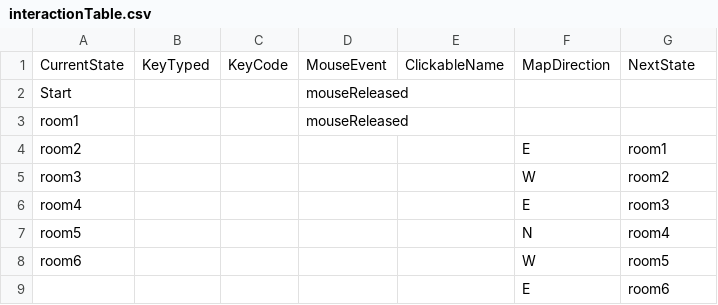
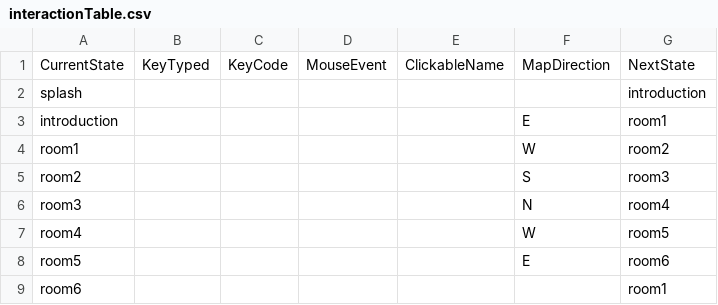
Before and after one commit to corndog-labs/Project_2_Crother, a CSV file: data/interactionTable.csv, drawn as a sheet.

Commit message:
going to make changes to interaction table

```diff
--- a/data/interactionTable.csv
+++ b/data/interactionTable.csv
@@ -1,9 +1,9 @@
 CurrentState,KeyTyped,KeyCode,MouseEvent,ClickableName,MapDirection,NextState
-Start,,,mouseReleased,,,
-room1,,,mouseReleased,,,
-room2,,,,,E,room1
-room3,,,,,W,room2
-room4,,,,,E,room3
-room5,,,,,N,room4
-room6,,,,,W,room5
-,,,,,E,room6
+splash ,,,,,,introduction
+introduction,,,,,E,room1
+room1,,,,,W,room2
+room2,,,,,S,room3
+room3,,,,,N,room4
+room4,,,,,W,room5
+room5,,,,,E,room6
+room6,,,,,,room1
```
Also changed, not shown: 32 other files.
